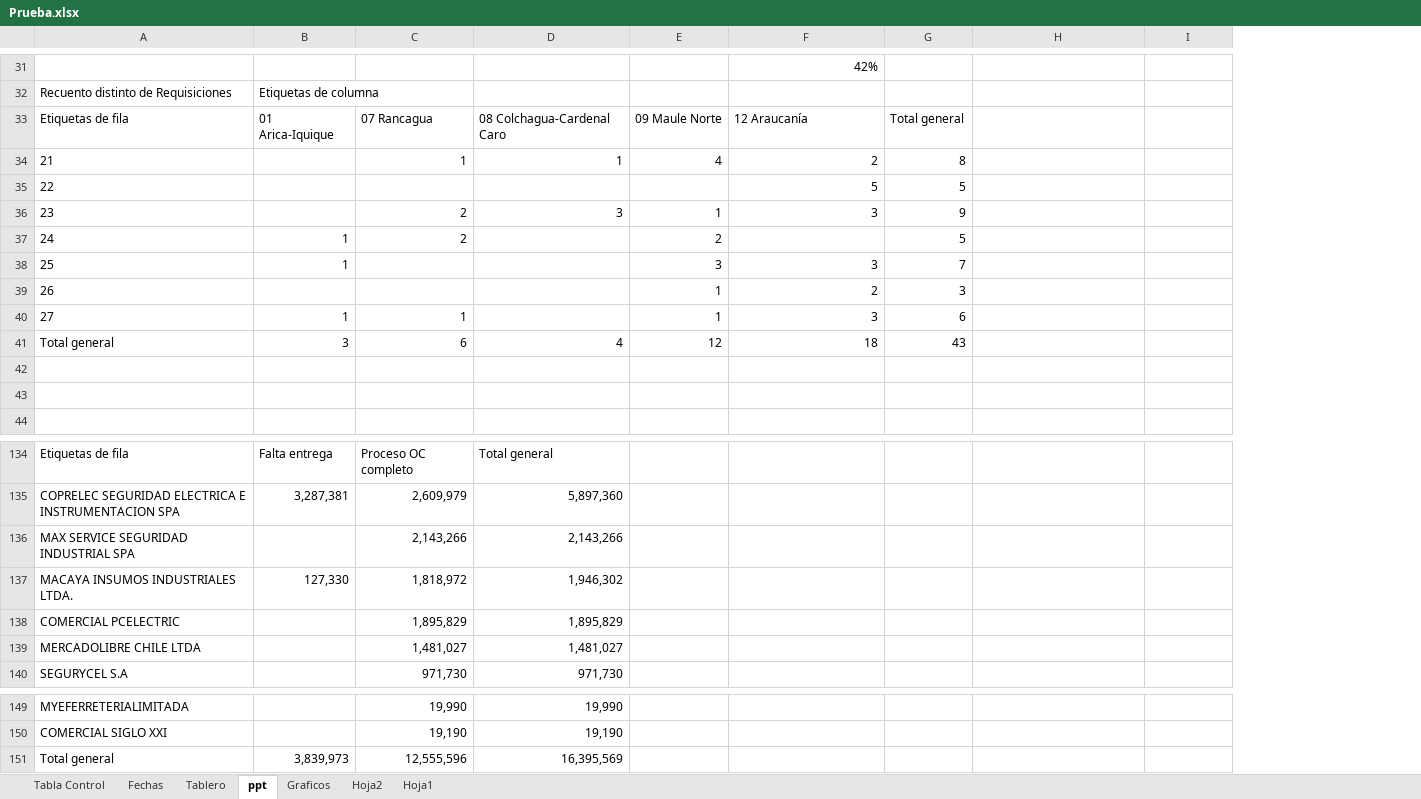
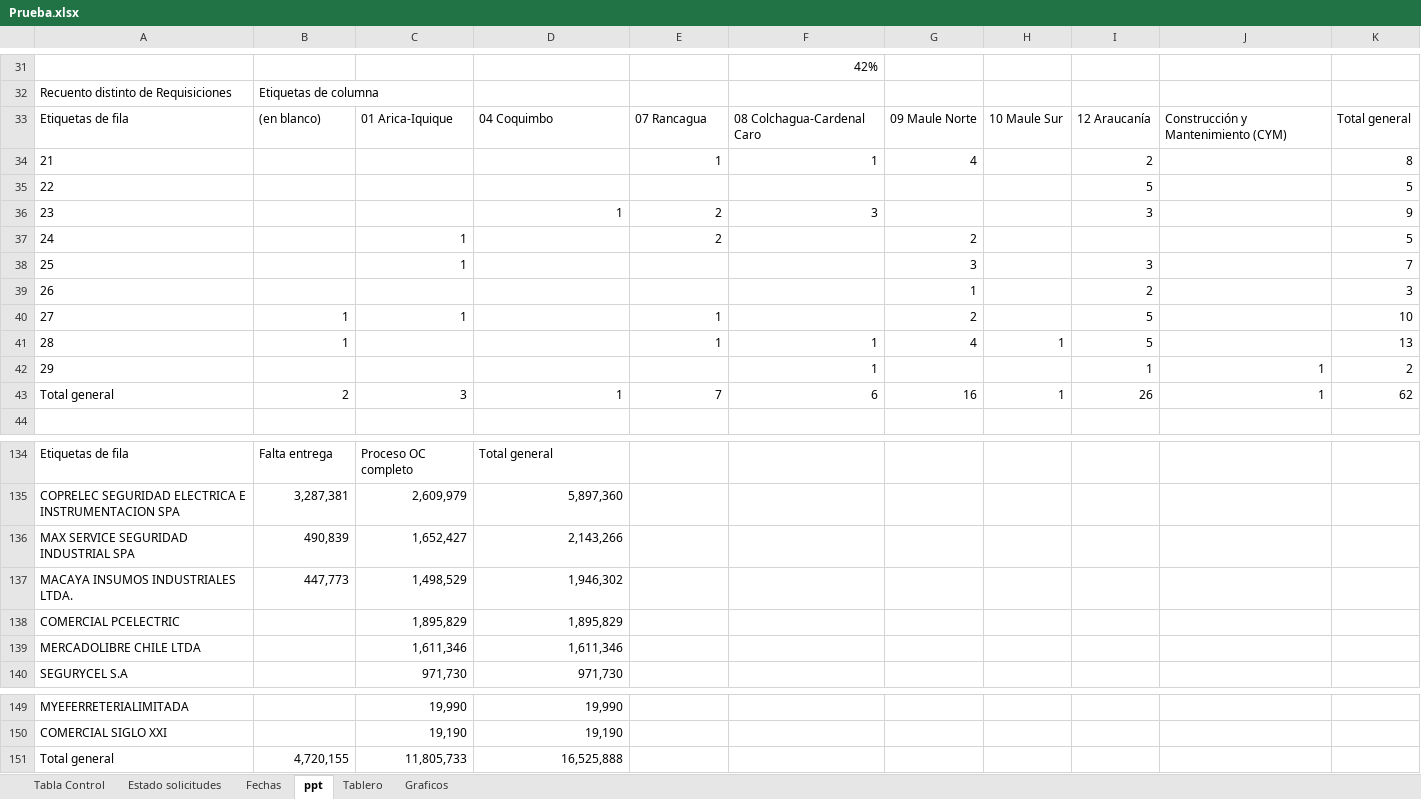
Before and after one commit to RodrigoCay/RequiAA, an Excel workbook: Prueba.xlsx, sheet ppt, drawn as a sheet; only a part is shown, gaps mark what is left out; values as stored, in another font and other column widths than the file's, no borders; charts and pictures not drawn; removed rows and columns are numbered as before the commit, all else as after; the diff covers the shown part only; the diff names each change by its address in the sheet, - before the commit and + after, or states it on an @@ line.

```diff
--- a/Prueba.xlsx (sheet ppt)
+++ b/Prueba.xlsx (sheet ppt)
-sheet tab: Hoja2
-sheet tab: Hoja1
+sheet tab: Estado solicitudes
@@ sheet tab order changed: Tabla Control | Estado solicitudes | Fechas | ppt | Tablero | Graficos @@
+column G, row 37: 2; rows 40-41: 2 | 4
+column H, row 41: 1
-row 33: Etiquetas de fila | 01 Arica-Iquique | 07 Rancagua | 08 Colchagua-Cardenal Caro | 09 Maule Norte | 12 Araucanía | Total general
-row 34: 21 |  | 1 | 1 | 4 | 2 | 8
+row 33: Etiquetas de fila | (en blanco) | 01 Arica-Iquique | 04 Coquimbo | 07 Rancagua | 08 Colchagua-Cardenal Caro | 09 Maule Norte | 10 Maule Sur | 12 Araucanía | Construcción y Mantenimiento (CYM) | Total general
+row 34: 21 |  |  |  | 1 | 1 | 4 |  | 2 |  | 8
-F35: 5
+F35: (empty)
-K35: (empty)
+K35: 5
-row 36: 23 |  | 2 | 3 | 1 | 3 | 9
+row 36: 23 |  |  | 1 | 2 | 3 |  |  | 3 |  | 9
-B37: 1
+B37: (empty)
-C37: 2
+C37: 1
-I37: 5
+I37: (empty)
-K37: (empty)
+K37: 5
-row 38: 25 | 1 |  |  | 3 | 3 | 7
-row 39: 26 |  |  |  | 1 | 2 | 3
+row 38: 25 |  | 1 |  |  |  | 3 |  | 3 |  | 7
+row 39: 26 |  |  |  |  |  | 1 |  | 2 |  | 3
-F40: 3
+F40: (empty)
-I40: 6
+I40: 5
-K40: (empty)
+K40: 10
-row 41: Total general | 3 | 6 | 4 | 12 | 18 | 43
-row 41: (empty)
+row 41: 28 | 1 |  |  | 1 | 1 | 4 | 1 | 5 |  | 13
-row 42: (empty)
+row 42: 29 |  |  |  |  | 1 |  |  | 1 | 1 | 2
+row 43: Total general | 2 | 3 | 1 | 7 | 6 | 16 | 1 | 26 | 1 | 62
-B136: (empty)
+B136: 490,839
-C136: 2,143,266
+C136: 1,652,427
-B137: 127,330
+B137: 447,773
-C137: 1,818,972
+C137: 1,498,529
-C139: 1,481,027
+C139: 1,611,346
-D139: 1,481,027
+D139: 1,611,346
-row 151: Total general | 3,839,973 | 12,555,596 | 16,395,569
+row 151: Total general | 4,720,155 | 11,805,733 | 16,525,888
```
Also changed, not shown: 16 added rows, 16 removed rows and 109 edited cells elsewhere in this sheet, sheet Tabla Control, sheet Graficos, sheet Fechas, sheet Tablero, hidden cells, charts or pictures.
